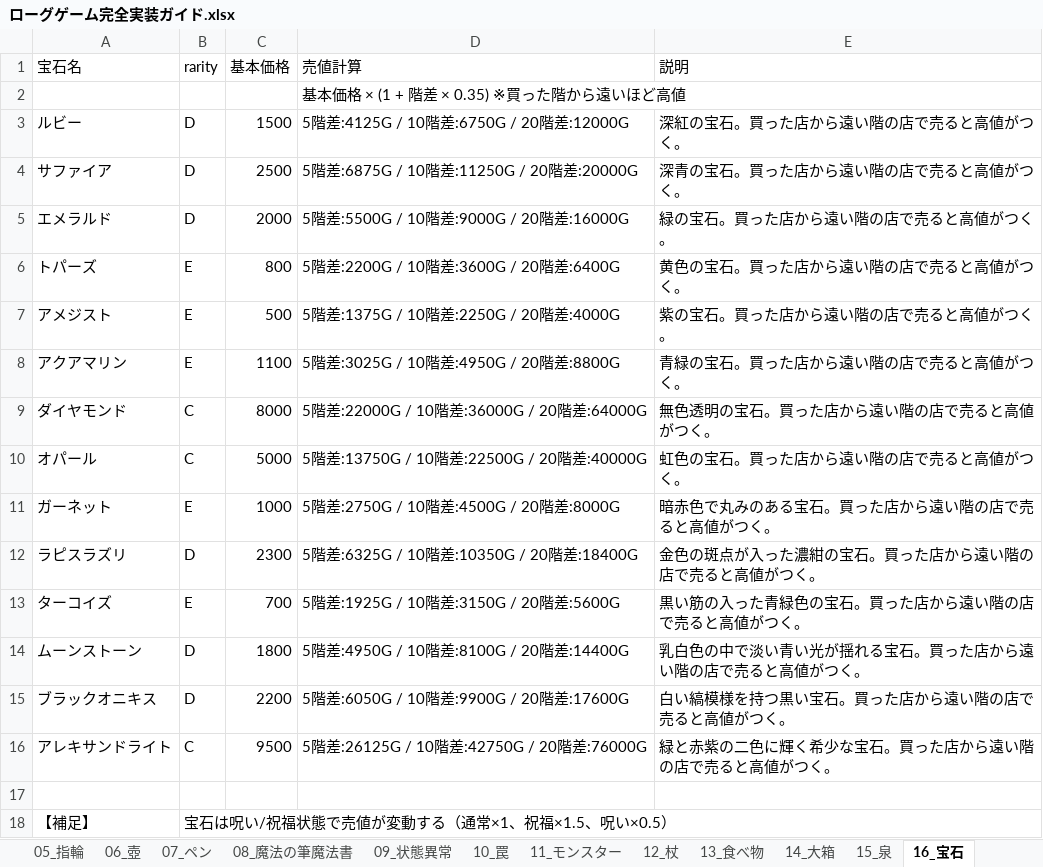
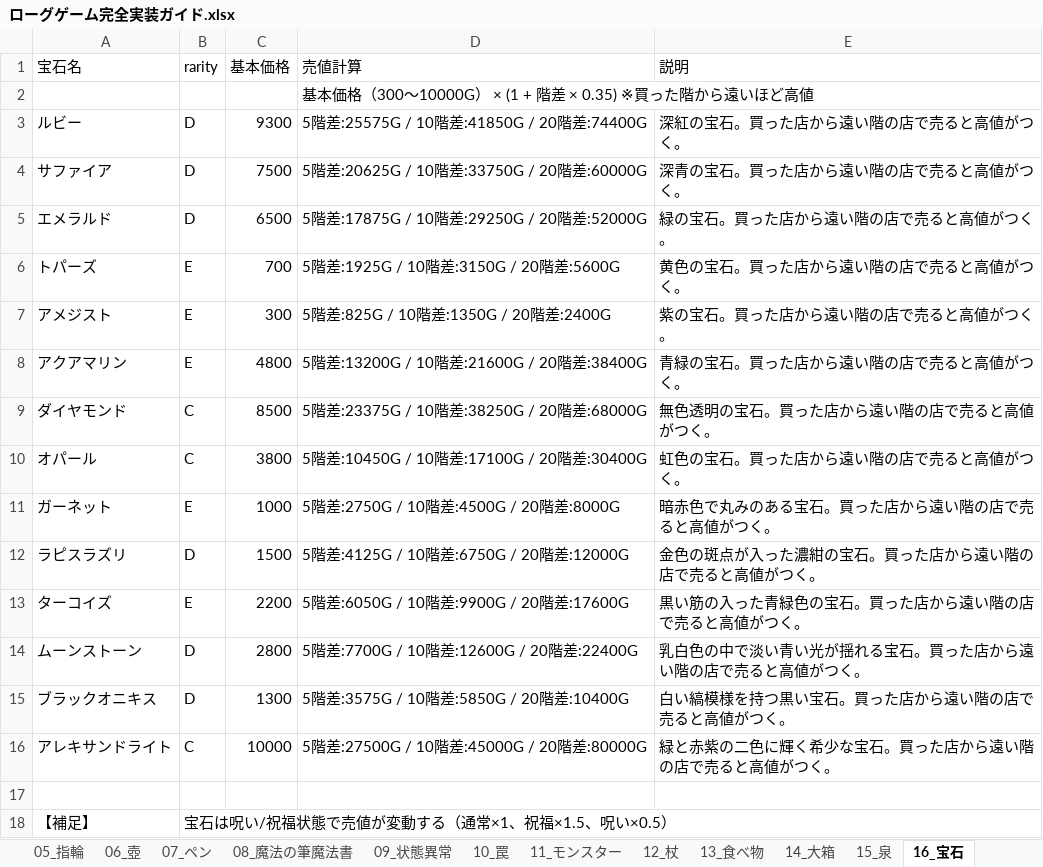
Before and after one commit to akechiment-commits/Rogue, an Excel workbook: ローグゲーム完全実装ガイド.xlsx, sheet 16_宝石, drawn as a sheet; only a part is shown; values as stored, in another font and other column widths than the file's, no borders; the diff names each change by its address in the sheet, - before the commit and + after, or states it on an @@ line.

Commit message:
balance: reorder gem prices by rarity

```diff
--- a/ローグゲーム完全実装ガイド.xlsx (sheet 16_宝石)
+++ b/ローグゲーム完全実装ガイド.xlsx (sheet 16_宝石)
-D2 (売値計算): 基本価格 × (1 + 階差 × 0.35) ※買った階から遠いほど高値
+D2 (売値計算): 基本価格（300〜10000G） × (1 + 階差 × 0.35) ※買った階から遠いほど高値
-C3 (基本価格): 1500
+C3 (基本価格): 9300
-D3 (売値計算): 5階差:4125G / 10階差:6750G / 20階差:12000G
+D3 (売値計算): 5階差:25575G / 10階差:41850G / 20階差:74400G
-C4 (基本価格): 2500
+C4 (基本価格): 7500
-D4 (売値計算): 5階差:6875G / 10階差:11250G / 20階差:20000G
+D4 (売値計算): 5階差:20625G / 10階差:33750G / 20階差:60000G
-C5 (基本価格): 2000
+C5 (基本価格): 6500
-D5 (売値計算): 5階差:5500G / 10階差:9000G / 20階差:16000G
+D5 (売値計算): 5階差:17875G / 10階差:29250G / 20階差:52000G
-C6 (基本価格): 800
+C6 (基本価格): 700
-D6 (売値計算): 5階差:2200G / 10階差:3600G / 20階差:6400G
+D6 (売値計算): 5階差:1925G / 10階差:3150G / 20階差:5600G
-C7 (基本価格): 500
+C7 (基本価格): 300
-D7 (売値計算): 5階差:1375G / 10階差:2250G / 20階差:4000G
+D7 (売値計算): 5階差:825G / 10階差:1350G / 20階差:2400G
-C8 (基本価格): 1100
+C8 (基本価格): 4800
-D8 (売値計算): 5階差:3025G / 10階差:4950G / 20階差:8800G
+D8 (売値計算): 5階差:13200G / 10階差:21600G / 20階差:38400G
-C9 (基本価格): 8000
+C9 (基本価格): 8500
-D9 (売値計算): 5階差:22000G / 10階差:36000G / 20階差:64000G
+D9 (売値計算): 5階差:23375G / 10階差:38250G / 20階差:68000G
-C10 (基本価格): 5000
+C10 (基本価格): 3800
-D10 (売値計算): 5階差:13750G / 10階差:22500G / 20階差:40000G
+D10 (売値計算): 5階差:10450G / 10階差:17100G / 20階差:30400G
-C12 (基本価格): 2300
+C12 (基本価格): 1500
-D12 (売値計算): 5階差:6325G / 10階差:10350G / 20階差:18400G
+D12 (売値計算): 5階差:4125G / 10階差:6750G / 20階差:12000G
-C13 (基本価格): 700
+C13 (基本価格): 2200
-D13 (売値計算): 5階差:1925G / 10階差:3150G / 20階差:5600G
+D13 (売値計算): 5階差:6050G / 10階差:9900G / 20階差:17600G
-C14 (基本価格): 1800
+C14 (基本価格): 2800
-D14 (売値計算): 5階差:4950G / 10階差:8100G / 20階差:14400G
+D14 (売値計算): 5階差:7700G / 10階差:12600G / 20階差:22400G
-C15 (基本価格): 2200
+C15 (基本価格): 1300
-D15 (売値計算): 5階差:6050G / 10階差:9900G / 20階差:17600G
+D15 (売値計算): 5階差:3575G / 10階差:5850G / 20階差:10400G
-C16 (基本価格): 9500
+C16 (基本価格): 10000
-D16 (売値計算): 5階差:26125G / 10階差:42750G / 20階差:76000G
+D16 (売値計算): 5階差:27500G / 10階差:45000G / 20階差:80000G
```
Also changed, not shown: sheet 14_大箱, 3 other files.
